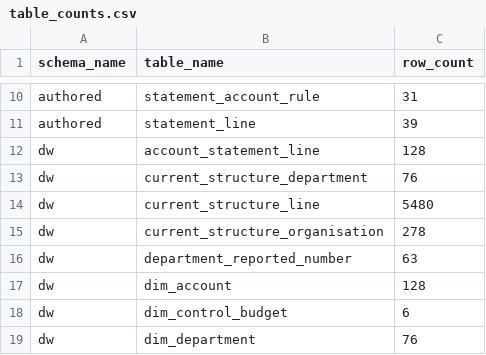
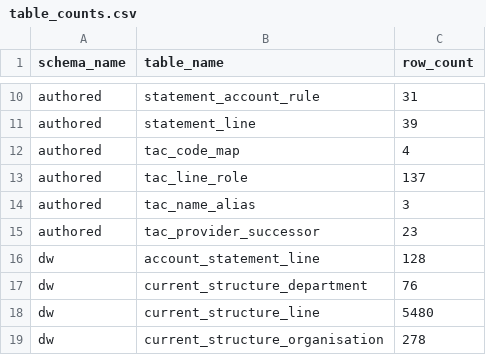
Before and after one commit to Shivansh9307/uk-group-finance-reporting, a CSV file: evidence/build/table_counts.csv, drawn as a sheet; only a part is shown, gaps mark what is left out; the shorter side is filled out with more unchanged rows.

Commit message:
Add the authored TAC tables to the committed row counts

```diff
--- a/evidence/build/table_counts.csv
+++ b/evidence/build/table_counts.csv
@@ -11,2 +11,6 @@ authored,statement_account_rule,31
 authored,statement_line,39
+authored,tac_code_map,4
+authored,tac_line_role,137
+authored,tac_name_alias,3
+authored,tac_provider_successor,23
 dw,account_statement_line,128
```
